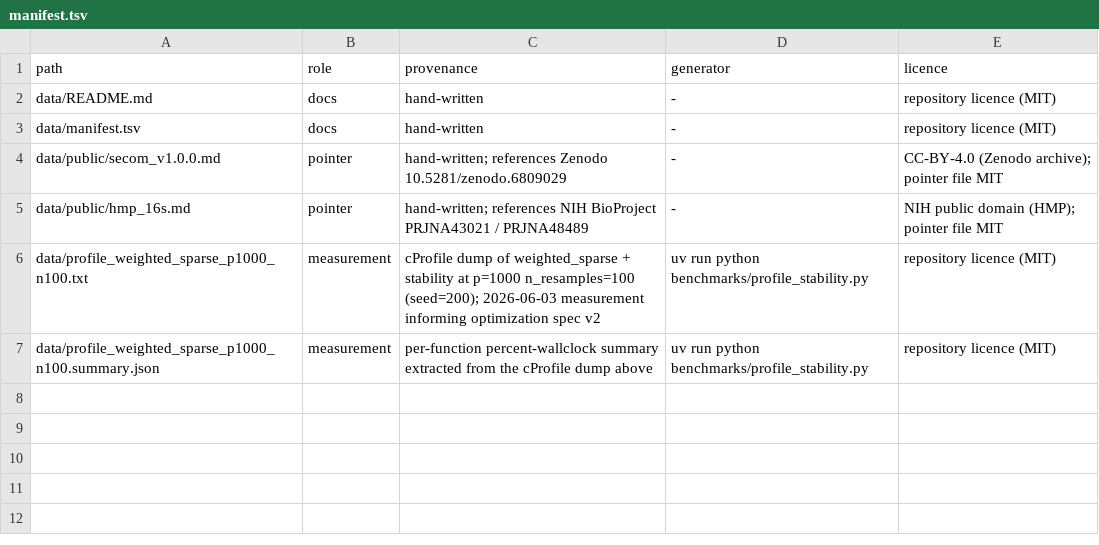
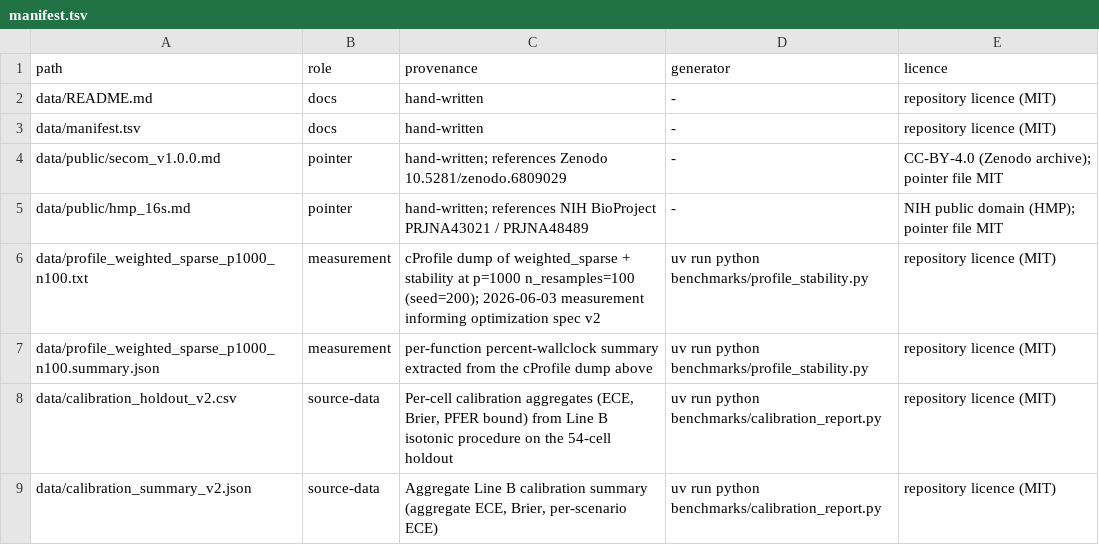
Before and after one commit to JustinRaoV/FALCONE, a TSV file: data/manifest.tsv, drawn as a sheet; the diff names each change by its address in the sheet, - before the commit and + after, or states it on an @@ line.

```diff
--- a/data/manifest.tsv
+++ b/data/manifest.tsv
+row 8: data/calibration_holdout_v2.csv | source-data | Per-cell calibration aggregates (ECE, Brier, PFER bound) from Line B isotonic procedure on the 54-cell holdout | uv run python benchmarks/calibration_report.py | repository licence (MIT)
+row 9: data/calibration_summary_v2.json | source-data | Aggregate Line B calibration summary (aggregate ECE, Brier, per-scenario ECE) | uv run python benchmarks/calibration_report.py | repository licence (MIT)
```
Also changed, not shown: 2 other files.
